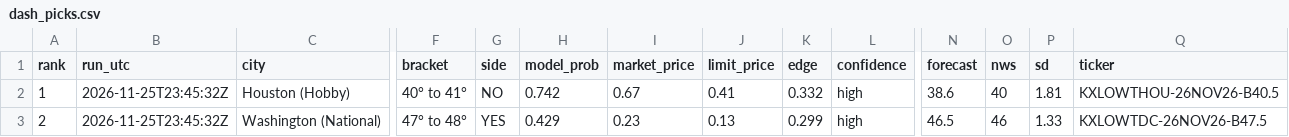
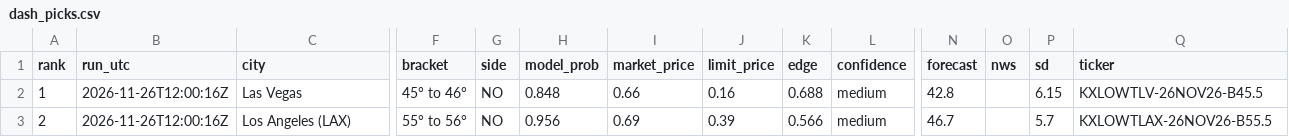
Before and after one commit to leosb16/kalshi-weather, a CSV file: results/dash_picks.csv, drawn as a sheet; only a part is shown, gaps mark what is left out; the diff covers the shown part only; the diff names each change by its address in the sheet, - before the commit and + after, or states it on an @@ line.

```diff
--- a/results/dash_picks.csv
+++ b/results/dash_picks.csv
-B2:B3 (run_utc): 2026-11-25T23:45:32Z
+B2:B3 (run_utc): 2026-11-26T12:00:16Z
-C2 (city): Houston (Hobby)
+C2 (city): Las Vegas
-F2 (bracket): 40° to 41°
+F2 (bracket): 45° to 46°
-H2 (model_prob): 0.742
+H2 (model_prob): 0.848
-I2 (market_price): 0.67
+I2 (market_price): 0.66
-J2 (limit_price): 0.41
+J2 (limit_price): 0.16
-K2 (edge): 0.332
+K2 (edge): 0.688
-L2:L3 (confidence): high
+L2:L3 (confidence): medium
-N2 (forecast): 38.6
+N2 (forecast): 42.8
-O2 (nws): 40
+O2 (nws): (empty)
-P2 (sd): 1.81
+P2 (sd): 6.15
-Q2 (ticker): KXLOWTHOU-26NOV26-B40.5
+Q2 (ticker): KXLOWTLV-26NOV26-B45.5
-C3 (city): Washington (National)
+C3 (city): Los Angeles (LAX)
-F3 (bracket): 47° to 48°
+F3 (bracket): 55° to 56°
-G3 (side): YES
+G3 (side): NO
-H3 (model_prob): 0.429
+H3 (model_prob): 0.956
-I3 (market_price): 0.23
+I3 (market_price): 0.69
-J3 (limit_price): 0.13
+J3 (limit_price): 0.39
-K3 (edge): 0.299
+K3 (edge): 0.566
-N3 (forecast): 46.5
+N3 (forecast): 46.7
-O3 (nws): 46
+O3 (nws): (empty)
-P3 (sd): 1.33
+P3 (sd): 5.7
-Q3 (ticker): KXLOWTDC-26NOV26-B47.5
+Q3 (ticker): KXLOWTLAX-26NOV26-B55.5
```
Also changed, not shown: 78 edited cells elsewhere in this file, results/dash_markets.csv, results/picks.csv, 4 other files.
